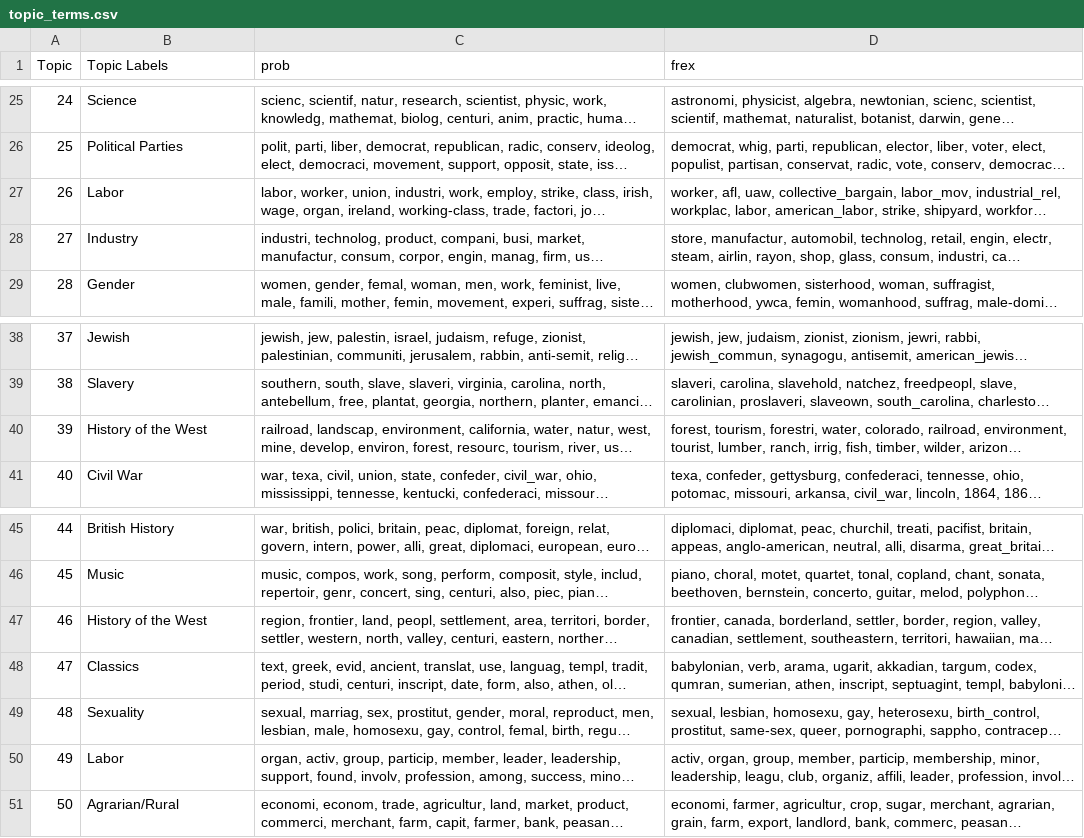
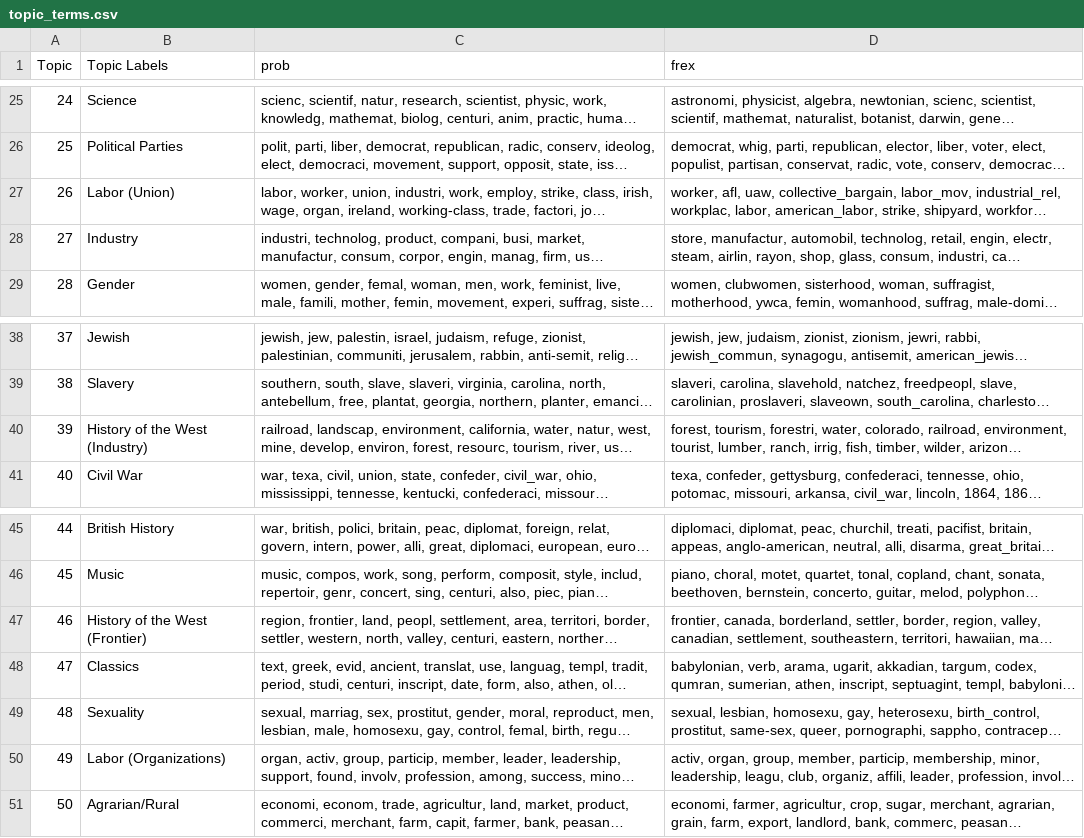
Before and after one commit to harel-coffee/gender_history-auto, a CSV file: data/topic_terms.csv, drawn as a sheet; only a part is shown, gaps mark what is left out; long unchanged cells end in …; the diff names each change by its address in the sheet, - before the commit and + after, or states it on an @@ line.

```diff
--- a/data/topic_terms.csv
+++ b/data/topic_terms.csv
-B27 (Topic Labels): Labor
+B27 (Topic Labels): Labor (Union)
-B40 (Topic Labels): History of the West
+B40 (Topic Labels): History of the West (Industry)
-B47 (Topic Labels): History of the West
+B47 (Topic Labels): History of the West (Frontier)
-B50 (Topic Labels): Labor
+B50 (Topic Labels): Labor (Organizations)
```
Also changed, not shown: 8 other files.
